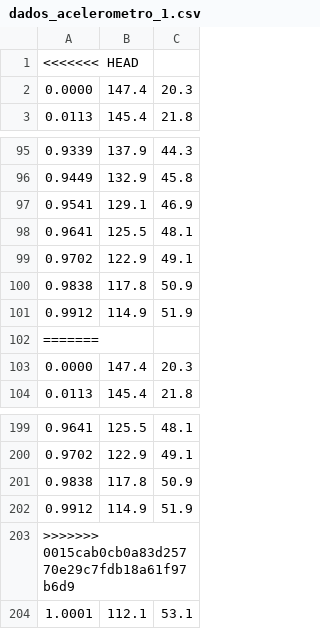
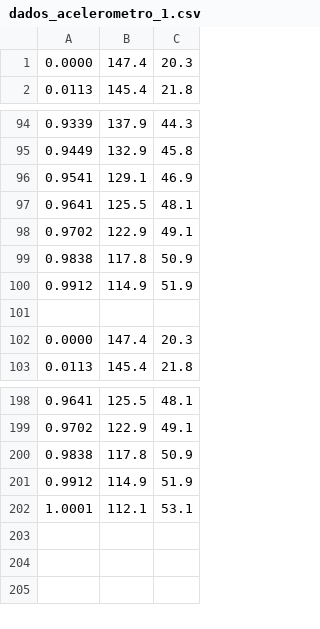
Before and after one commit to LuanPacheco11/Matlab, a CSV file: Acelerometro/dados_acelerometro_1.csv, drawn as a sheet; only a part is shown, gaps mark what is left out.

```diff
--- a/Acelerometro/dados_acelerometro_1.csv
+++ b/Acelerometro/dados_acelerometro_1.csv
@@ -1,2 +1 @@
-<<<<<<< HEAD
 0.0000,147.4,20.3
@@ -101,3 +100,3 @@
 0.9912,114.9,51.9
-=======
+
 0.0000,147.4,20.3
@@ -202,3 +201,2 @@
 0.9912,114.9,51.9
->>>>>>> 0015cab0cb0a83d25770e29c7fdb18a61f97b6d9
 1.0001,112.1,53.1
```
Also changed, not shown: Acelerometro/acelerometro_eq_pontos.csv, 2 other files.
